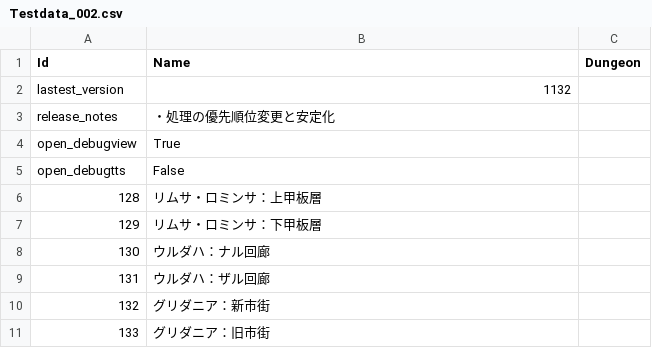
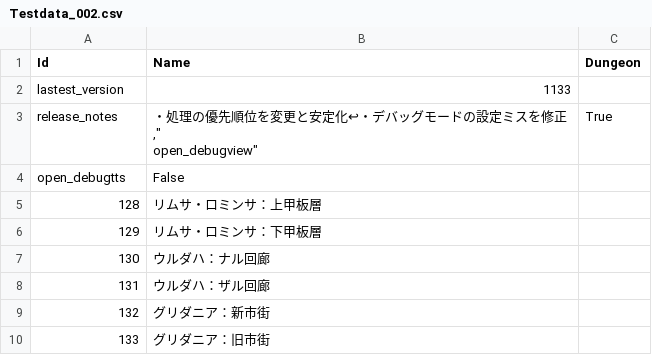
Before and after one commit to Eoshria/Test_4a05r4_IVX_Data, a CSV file: Testdata_002.csv, drawn as a sheet; only a part is shown.

Commit message:
Update Testdata_002.csv

```diff
--- a/Testdata_002.csv
+++ b/Testdata_002.csv
@@ -1,5 +1,5 @@
 "Id","Name","Dungeon"
-"lastest_version","1132",""
-"release_notes","・処理の優先順位変更と安定化",""
-"open_debugview","True",""
+"lastest_version","1133",""
+"release_notes","・処理の優先順位を変更と安定化↩・デバッグモードの設定ミスを修正,""
+"open_debugview","True",""
 "open_debugtts","False",""
```
